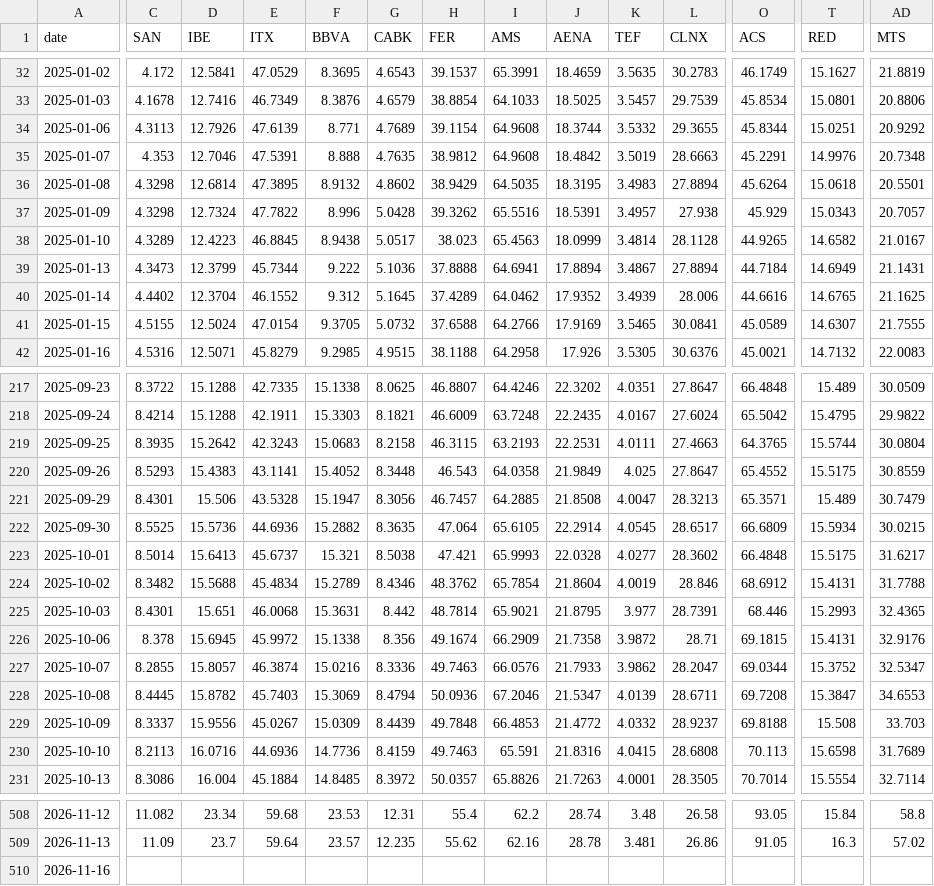
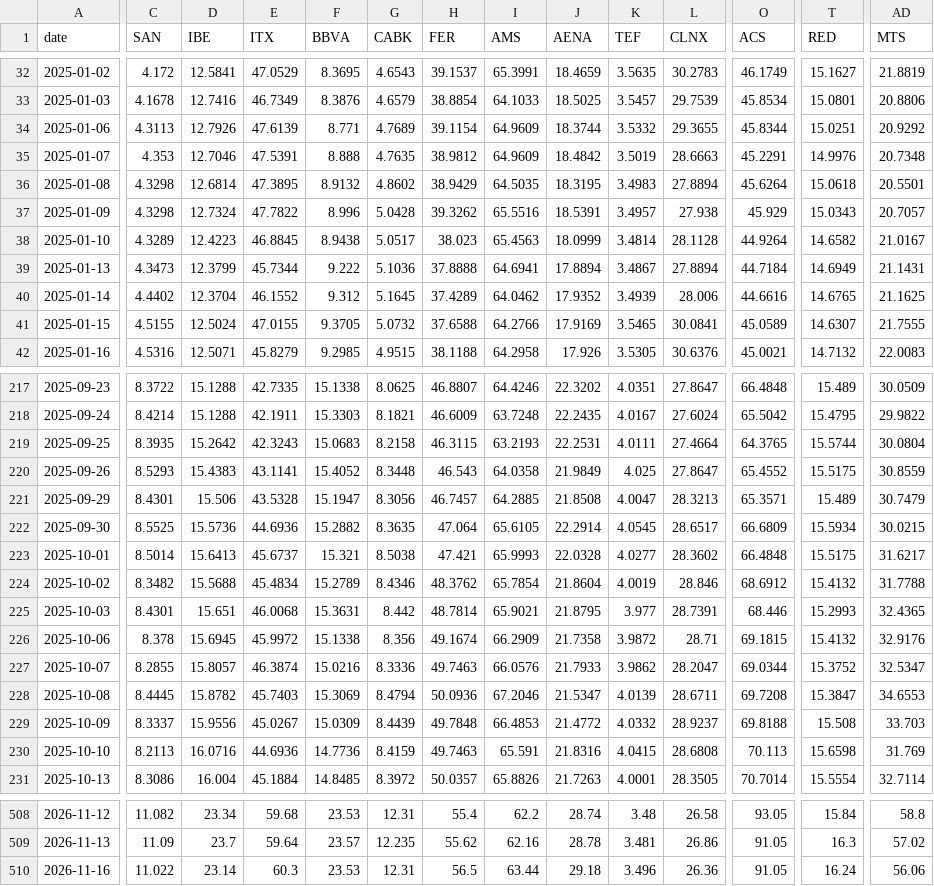
Before and after one commit to VerJokiel/FRANKFURT08, a CSV file: data/markets/ibex35_prices.csv, drawn as a sheet; only a part is shown, gaps mark what is left out; the diff covers the shown part only; the diff names each change by its address in the sheet, - before the commit and + after, or states it on an @@ line.

```diff
--- a/data/markets/ibex35_prices.csv
+++ b/data/markets/ibex35_prices.csv
-I34:I35 (AMS): 64.9608
+I34:I35 (AMS): 64.9609
-O38 (ACS): 44.9265
+O38 (ACS): 44.9264
-E41 (ITX): 47.0154
+E41 (ITX): 47.0155
-L219 (CLNX): 27.4663
+L219 (CLNX): 27.4664
-T224 (RED): 15.4131
+T224 (RED): 15.4132
-T226 (RED): 15.4131
+T226 (RED): 15.4132
-AD230 (MTS): 31.7689
+AD230 (MTS): 31.769
-C510 (SAN): (empty)
+C510 (SAN): 11.022
-D510 (IBE): (empty)
+D510 (IBE): 23.14
-E510 (ITX): (empty)
+E510 (ITX): 60.3
-F510 (BBVA): (empty)
+F510 (BBVA): 23.53
-G510 (CABK): (empty)
+G510 (CABK): 12.31
-H510 (FER): (empty)
+H510 (FER): 56.5
-I510 (AMS): (empty)
+I510 (AMS): 63.44
-J510 (AENA): (empty)
+J510 (AENA): 29.18
-K510 (TEF): (empty)
+K510 (TEF): 3.496
-L510 (CLNX): (empty)
+L510 (CLNX): 26.36
-O510 (ACS): (empty)
+O510 (ACS): 91.05
-T510 (RED): (empty)
+T510 (RED): 16.24
-AD510 (MTS): (empty)
+AD510 (MTS): 56.06
```
Also changed, not shown: 53 edited cells elsewhere in this file, data/markets/cac40_prices.csv, data/markets/ftse100_prices.csv, 7 other files.
